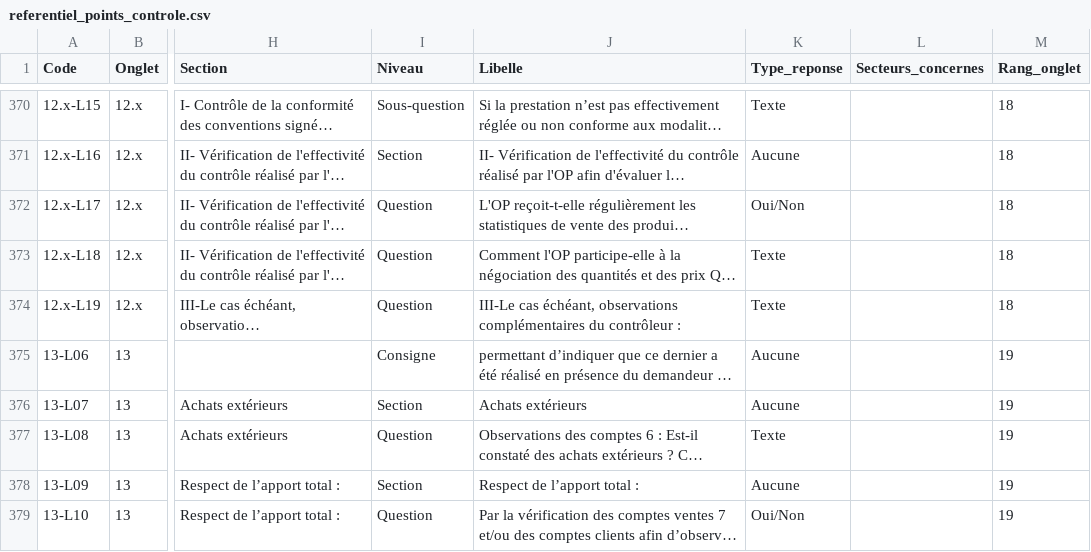
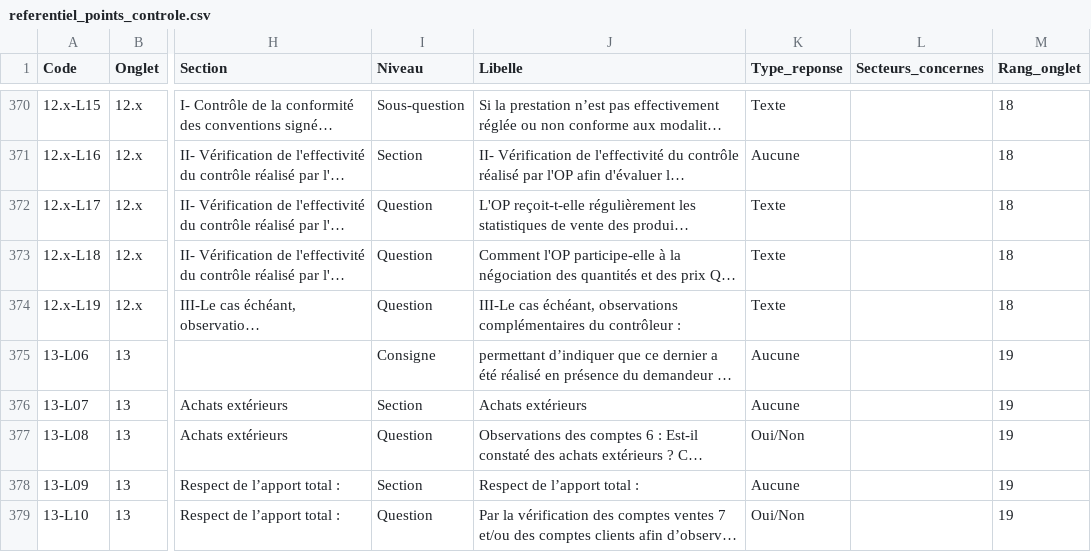
Before and after one commit to williamlestoilleagri-creator/Grist, a CSV file: crc-reco-op/referentiel_points_controle.csv, drawn as a sheet; only a part is shown, gaps mark what is left out; long unchanged cells end in …; the diff covers the shown part only; the diff names each change by its address in the sheet, - before the commit and + after, or states it on an @@ line.

```diff
--- a/crc-reco-op/referentiel_points_controle.csv
+++ b/crc-reco-op/referentiel_points_controle.csv
-K372 (Type_reponse): Oui/Non
+K372 (Type_reponse): Texte
-K377 (Type_reponse): Texte
+K377 (Type_reponse): Oui/Non
```
Also changed, not shown: 14 edited cells elsewhere in this file, 2 other files.
